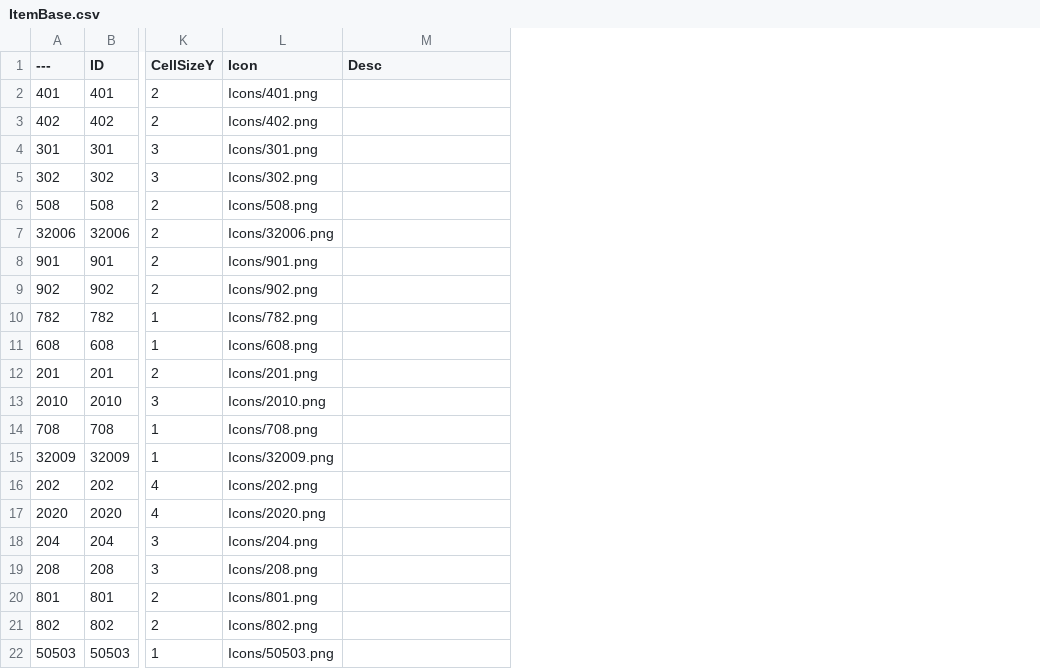
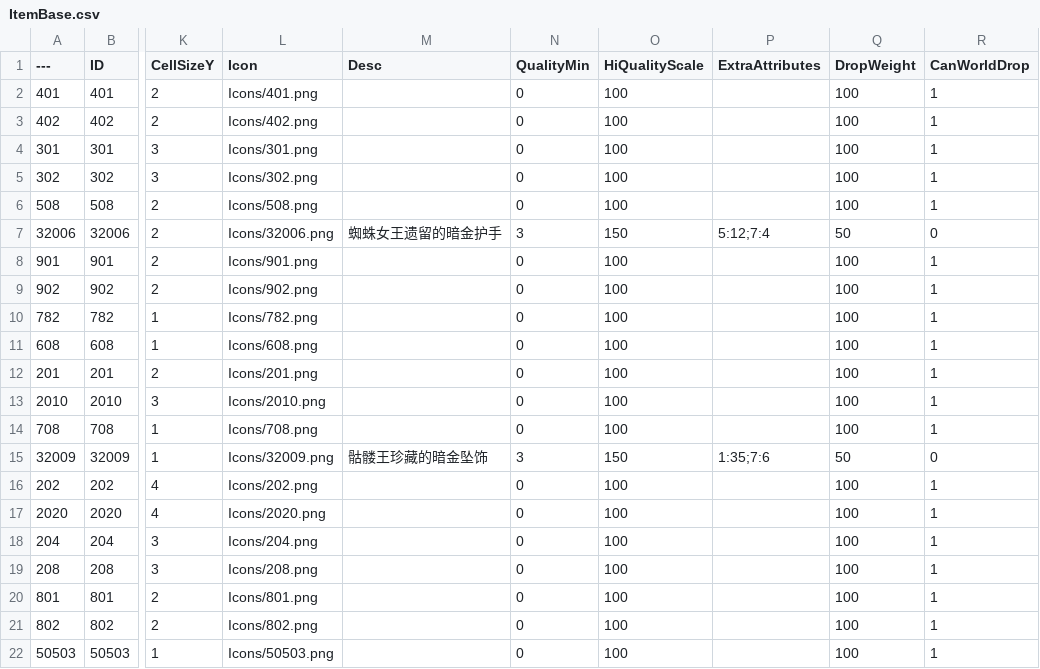
Before and after one commit to jackie2009/ue5_basic_tps, a CSV file: Plugins/ItemSystem/Content/Data/ItemBase.csv, drawn as a sheet; only a part is shown, gaps mark what is left out; the diff names each change by its address in the sheet, - before the commit and + after, or states it on an @@ line.

```diff
--- a/Plugins/ItemSystem/Content/Data/ItemBase.csv
+++ b/Plugins/ItemSystem/Content/Data/ItemBase.csv
+column N (QualityMin), rows 2-22: 0 | 0 | 0 | 0 | 0 | 3 | 0 | 0 | 0 | 0 | 0 | 0 | 0 | 3 | 0 | 0 | 0 | 0 | 0 | 0 | 0
+column O (HiQualityScale), rows 2-22: 100 | 100 | 100 | 100 | 100 | 150 | 100 | 100 | 100 | 100 | 100 | 100 | 100 | 150 | 100 | 100 | 100 | 100 | 100 | 100 | 100
+column P (ExtraAttributes), rows 7-15: 5:12;7:4 |  |  |  |  |  |  |  | 1:35;7:6
+column Q (DropWeight), rows 2-22: 100 | 100 | 100 | 100 | 100 | 50 | 100 | 100 | 100 | 100 | 100 | 100 | 100 | 50 | 100 | 100 | 100 | 100 | 100 | 100 | 100
+column R (CanWorldDrop), rows 2-22: 1 | 1 | 1 | 1 | 1 | 0 | 1 | 1 | 1 | 1 | 1 | 1 | 1 | 0 | 1 | 1 | 1 | 1 | 1 | 1 | 1
-M7 (Desc): (empty)
+M7 (Desc): 蜘蛛女王遗留的暗金护手
-M15 (Desc): (empty)
+M15 (Desc): 骷髅王珍藏的暗金坠饰
```
Also changed, not shown: 34 other files.
